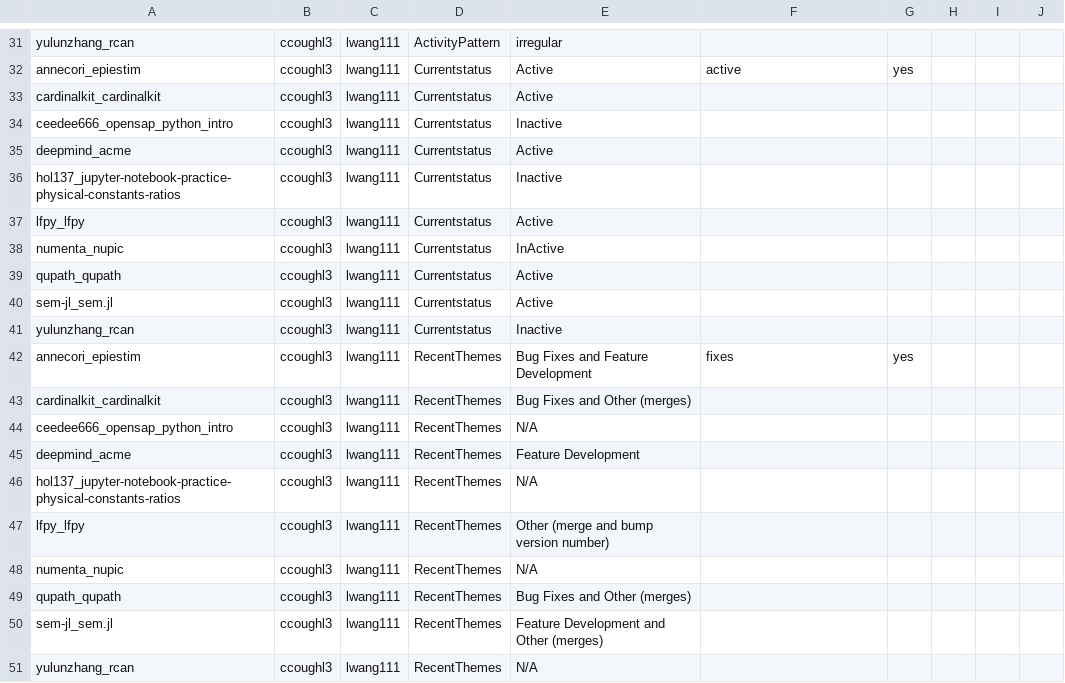
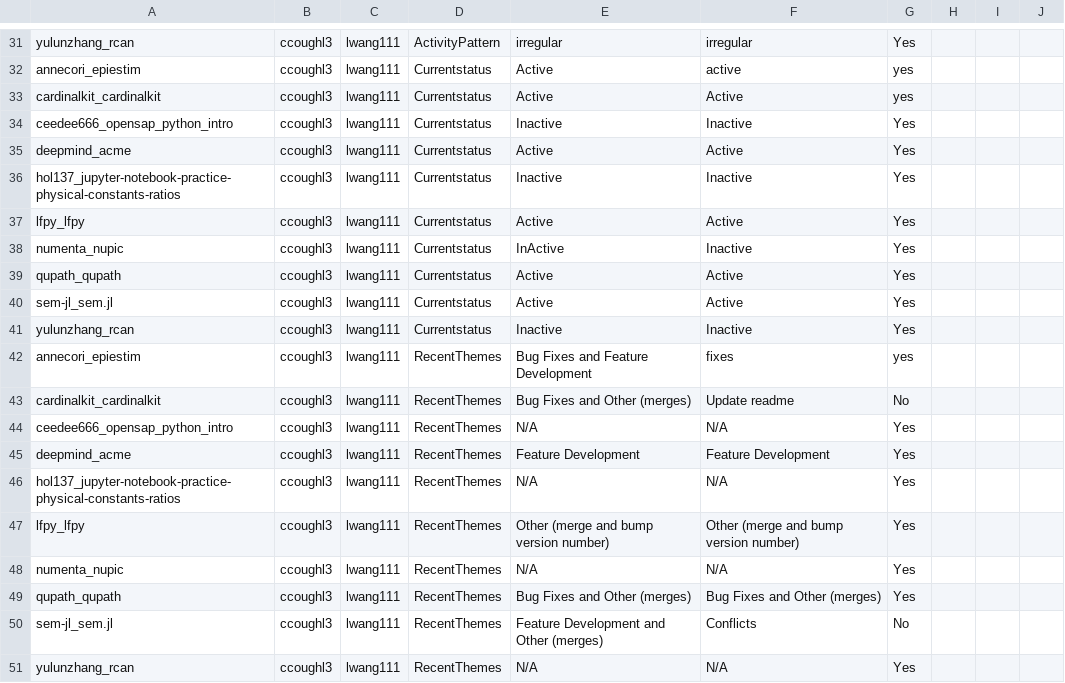
Before and after one commit to MrKleenex12/MiniProject3, a CSV file: lwang111_validation_log.csv, drawn as a sheet; only a part is shown, gaps mark what is left out; the diff covers the shown part only; the diff names each change by its address in the sheet, - before the commit and + after, or states it on an @@ line.

```diff
--- a/lwang111_validation_log.csv
+++ b/lwang111_validation_log.csv
-F31: (empty)
+F31: irregular
-G31: (empty)
+G31: Yes
-F33: (empty)
+F33: Active
-G33: (empty)
+G33: yes
-F34: (empty)
+F34: Inactive
-G34:G41: (empty)
+G34:G41: Yes
-F35: (empty)
+F35: Active
-F36: (empty)
+F36: Inactive
-F37: (empty)
+F37: Active
-F38: (empty)
+F38: Inactive
-F39:F40: (empty)
+F39:F40: Active
-F41: (empty)
+F41: Inactive
-F43: (empty)
+F43: Update readme
-G43: (empty)
+G43: No
-F44: (empty)
+F44: N/A
-G44:G49: (empty)
+G44:G49: Yes
-F45: (empty)
+F45: Feature Development
-F46: (empty)
+F46: N/A
-F47: (empty)
+F47: Other (merge and bump version number)
-F48: (empty)
+F48: N/A
-F49: (empty)
+F49: Bug Fixes and Other (merges)
-F50: (empty)
+F50: Conflicts
-G50: (empty)
+G50: No
-F51: (empty)
+F51: N/A
-G51: (empty)
+G51: Yes
```
Also changed, not shown: 52 edited cells elsewhere in this file.
